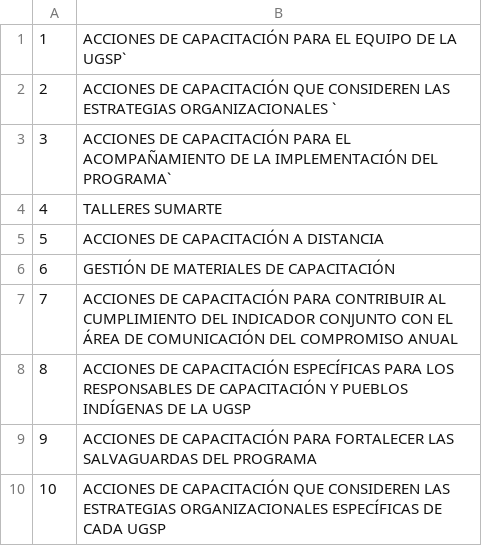
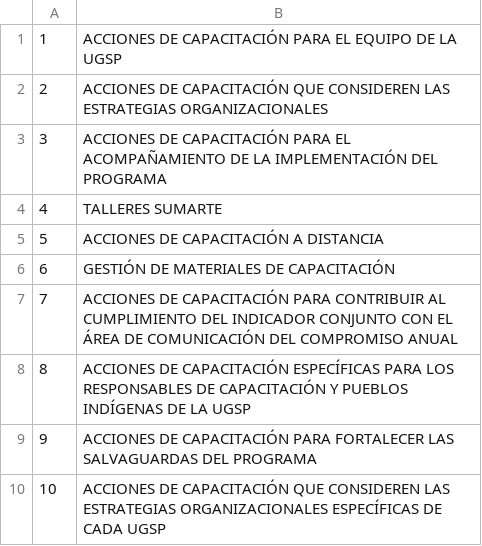
Before and after one commit to DanielGuerrero94/atyc, a CSV file: database/seeds/categoriasPautas.csv, drawn as a sheet.

Commit message:
Seeders desde csv a pautas y sus categorias

```diff
--- a/database/seeds/categoriasPautas.csv
+++ b/database/seeds/categoriasPautas.csv
@@ -1,4 +1,4 @@
-1;ACCIONES DE CAPACITACIÓN PARA EL EQUIPO DE LA UGSP`
-2;ACCIONES DE CAPACITACIÓN QUE CONSIDEREN LAS ESTRATEGIAS ORGANIZACIONALES `
-3;ACCIONES DE CAPACITACIÓN PARA EL ACOMPAÑAMIENTO DE LA IMPLEMENTACIÓN DEL PROGRAMA`
+1;ACCIONES DE CAPACITACIÓN PARA EL EQUIPO DE LA UGSP
+2;ACCIONES DE CAPACITACIÓN QUE CONSIDEREN LAS ESTRATEGIAS ORGANIZACIONALES
+3;ACCIONES DE CAPACITACIÓN PARA EL ACOMPAÑAMIENTO DE LA IMPLEMENTACIÓN DEL PROGRAMA
 4;TALLERES SUMARTE
```
Also changed, not shown: 7 other files.
